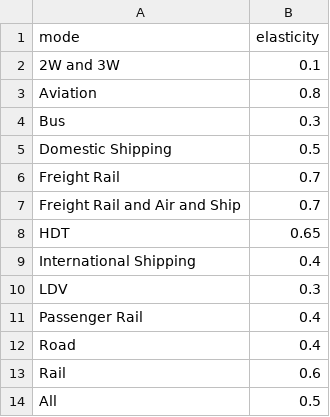
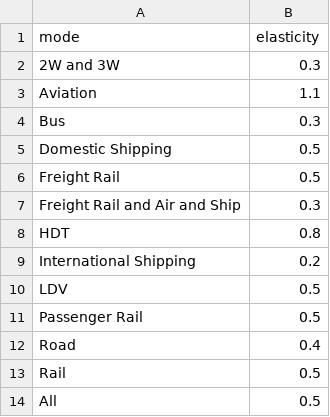
Before and after one commit to transportenergy/database, a CSV file: R/item/inst/extdata/downscale/mode_GDP_elasticity.csv, drawn as a sheet.

```diff
--- a/R/item/inst/extdata/downscale/mode_GDP_elasticity.csv
+++ b/R/item/inst/extdata/downscale/mode_GDP_elasticity.csv
@@ -1,14 +1,14 @@
 mode,elasticity
-2W and 3W,0.1
-Aviation,0.8
+2W and 3W,0.3
+Aviation,1.1
 Bus,0.3
 Domestic Shipping,0.5
-Freight Rail,0.7
-Freight Rail and Air and Ship,0.7
-HDT,0.65
-International Shipping,0.4
-LDV,0.3
-Passenger Rail,0.4
+Freight Rail,0.5
+Freight Rail and Air and Ship,0.3
+HDT,0.8
+International Shipping,0.2
+LDV,0.5
+Passenger Rail,0.5
 Road,0.4
-Rail,0.6
+Rail,0.5
 All,0.5
```
Also changed, not shown: R/item/inst/extdata/downscale/indicators.csv, 9 other files.
